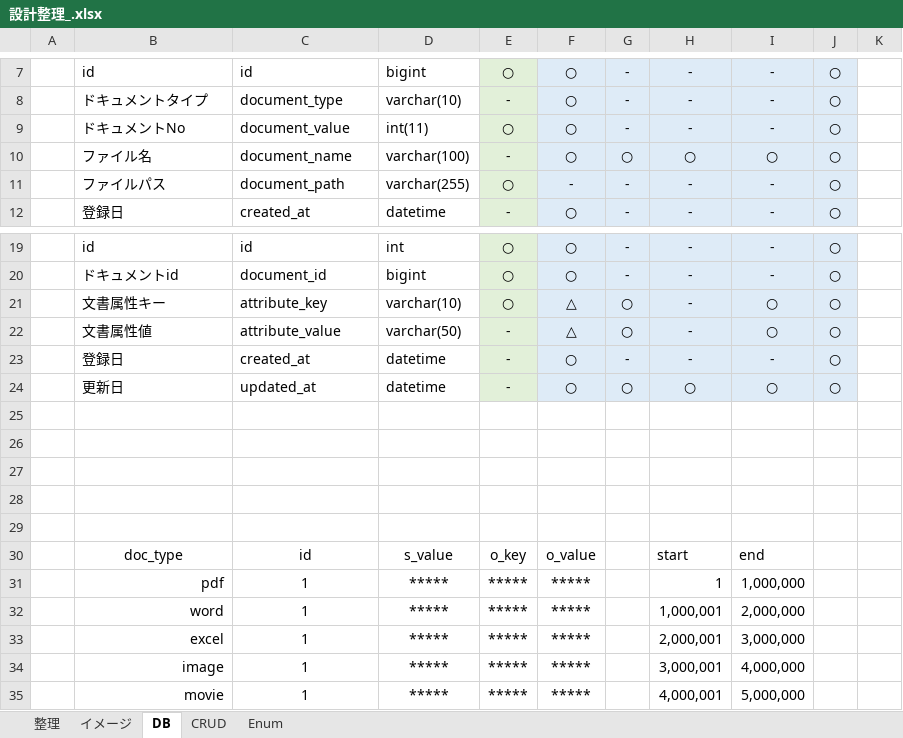
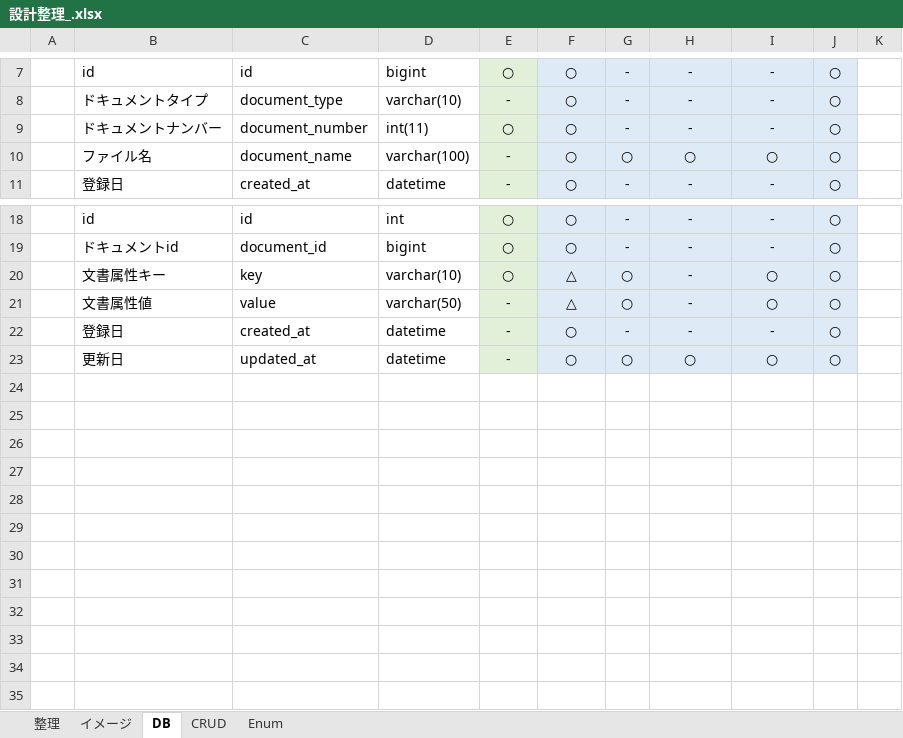
Before and after one commit to t-watanabe-unt/web_api, an Excel workbook: 設計整理_.xlsx, sheet DB, drawn as a sheet; only a part is shown, gaps mark what is left out; values as stored, in another font and other column widths than the file's, no borders; removed rows and columns are numbered as before the commit, all else as after; the diff names each change by its address in the sheet, - before the commit and + after, or states it on an @@ line.

```diff
--- a/設計整理_.xlsx (sheet DB)
+++ b/設計整理_.xlsx (sheet DB)
-B9: ドキュメントNo
+B9: ドキュメントナンバー
-C9: document_value
+C9: document_number
-row 11:  | ファイルパス | document_path | varchar(255) | ○ | - | - | - | - | ○
-C20: attribute_key
+C20: key
-C21: attribute_value
+C21: value
-row 25: (empty)
-row 26: (empty)
-row 27: (empty)
-row 28: (empty)
-row 29: (empty)
-row 30:  | doc_type | id | s_value | o_key | o_value |  | start | end
-row 31:  | pdf | 1 | ***** | ***** | ***** |  | 1 | 1,000,000
-row 32:  | word | 1 | ***** | ***** | ***** |  | 1,000,001 | 2,000,000
-row 33:  | excel | 1 | ***** | ***** | ***** |  | 2,000,001 | 3,000,000
-row 34:  | image | 1 | ***** | ***** | ***** |  | 3,000,001 | 4,000,000
-row 35:  | movie | 1 | ***** | ***** | ***** |  | 4,000,001 | 5,000,000
```
Also changed, not shown: sheet 整理, sheet Enum, charts or pictures, 2 other files.
